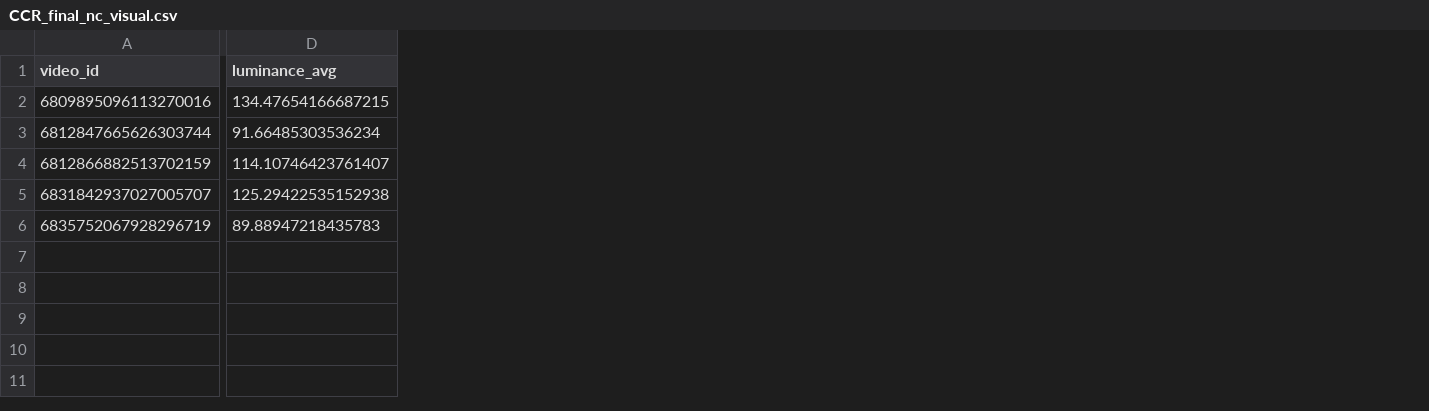
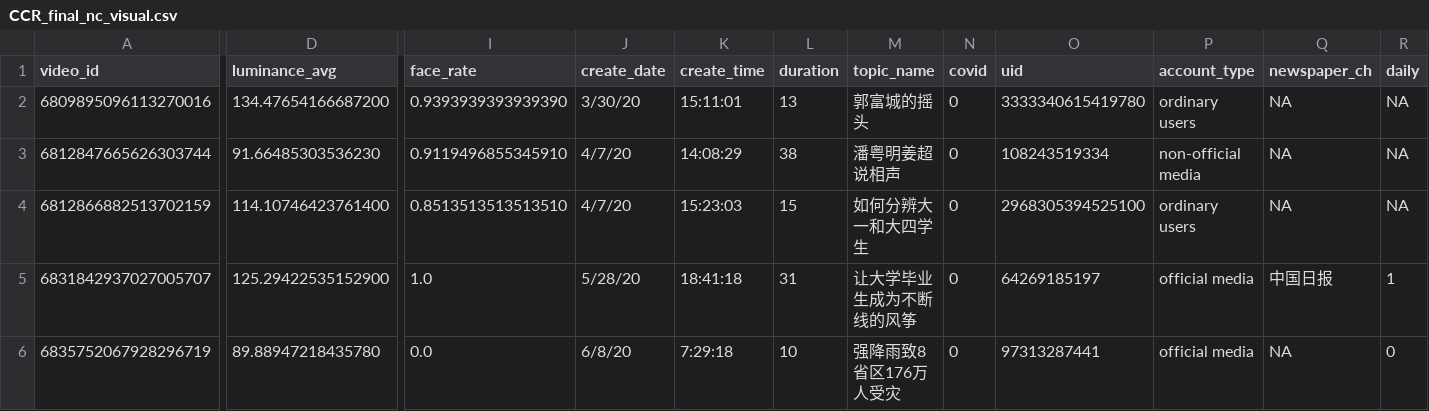
Before and after one commit to yingdanlu/Douyin_CCR, a CSV file: CCR_final_nc_visual.csv, drawn as a sheet; only a part is shown, gaps mark what is left out; the diff covers the shown part only; the diff names each change by its address in the sheet, - before the commit and + after, or states it on an @@ line.

Commit message:
Add files via upload

```diff
--- a/CCR_final_nc_visual.csv
+++ b/CCR_final_nc_visual.csv
+column I (face_rate), rows 2-6: 0.9393939393939390 | 0.9119496855345910 | 0.8513513513513510 | 1.0 | 0.0
+column J (create_date), rows 2-6: 3/30/20 | 4/7/20 | 4/7/20 | 5/28/20 | 6/8/20
+column K (create_time), rows 2-6: 15:11:01 | 14:08:29 | 15:23:03 | 18:41:18 | 7:29:18
+column L (duration), rows 2-6: 13 | 38 | 15 | 31 | 10
+column M (topic_name), rows 2-6: 郭富城的摇头 | 潘粤明姜超说相声 | 如何分辨大一和大四学生 | 让大学毕业生成为不断线的风筝 | 强降雨致8省区176万人受灾
+column N (covid), rows 2-6: all 0
+column O (uid), rows 2-6: 3333340615419780 | 108243519334 | 2968305394525100 | 64269185197 | 97313287441
+column P (account_type), rows 2-6: ordinary users | non-official media | ordinary users | official media | official media
+column Q (newspaper_ch), rows 2-6: NA | NA | NA | 中国日报 | NA
+column R (daily), rows 2-6: NA | NA | NA | 1 | 0
-D2 (luminance_avg): 134.47654166687215
+D2 (luminance_avg): 134.47654166687200
-D3 (luminance_avg): 91.66485303536234
+D3 (luminance_avg): 91.66485303536230
-D4 (luminance_avg): 114.10746423761407
+D4 (luminance_avg): 114.10746423761400
-D5 (luminance_avg): 125.29422535152938
+D5 (luminance_avg): 125.29422535152900
-D6 (luminance_avg): 89.88947218435783
+D6 (luminance_avg): 89.88947218435780
```
Also changed, not shown: 2 added columns and 5 edited cells elsewhere in this file.
